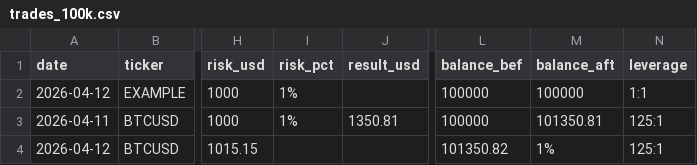
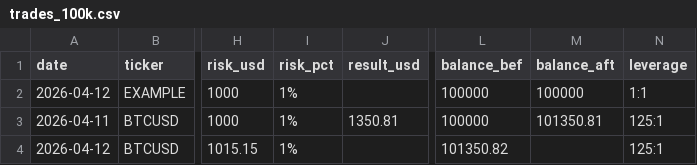
Before and after one commit to WayneTradeFr/paper-trading-log, a CSV file: trades_100k.csv, drawn as a sheet; only a part is shown, gaps mark what is left out; the diff names each change by its address in the sheet, - before the commit and + after, or states it on an @@ line.

Commit message:
Fix risk_pct value for BTCUSD trade entry

```diff
--- a/trades_100k.csv
+++ b/trades_100k.csv
-I4 (risk_pct): (empty)
+I4 (risk_pct): 1%
-M4 (balance_aft): 1%
+M4 (balance_aft): (empty)
```
